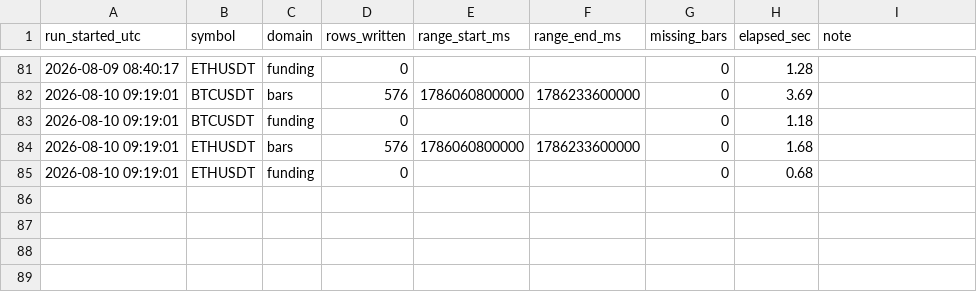
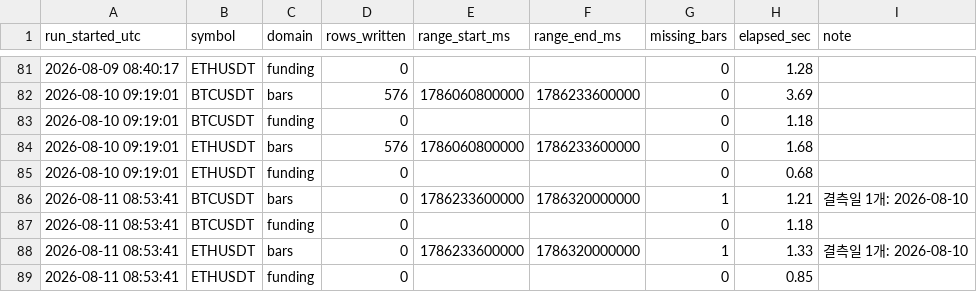
Before and after one commit to Ravll/Open-Interest, a CSV file: data/_runlog.csv, drawn as a sheet; only a part is shown, gaps mark what is left out; the diff names each change by its address in the sheet, - before the commit and + after, or states it on an @@ line.

```diff
--- a/data/_runlog.csv
+++ b/data/_runlog.csv
+row 86: 2026-08-11 08:53:41 | BTCUSDT | bars | 0 | 1786233600000 | 1786320000000 | 1 | 1.21 | 결측일 1개: 2026-08-10
+row 87: 2026-08-11 08:53:41 | BTCUSDT | funding | 0 |  |  | 0 | 1.18
+row 88: 2026-08-11 08:53:41 | ETHUSDT | bars | 0 | 1786233600000 | 1786320000000 | 1 | 1.33 | 결측일 1개: 2026-08-10
+row 89: 2026-08-11 08:53:41 | ETHUSDT | funding | 0 |  |  | 0 | 0.85
```
Also changed, not shown: data/BTCUSDT/bars_2026-08.csv, data/ETHUSDT/bars_2026-08.csv, 1 other file.
